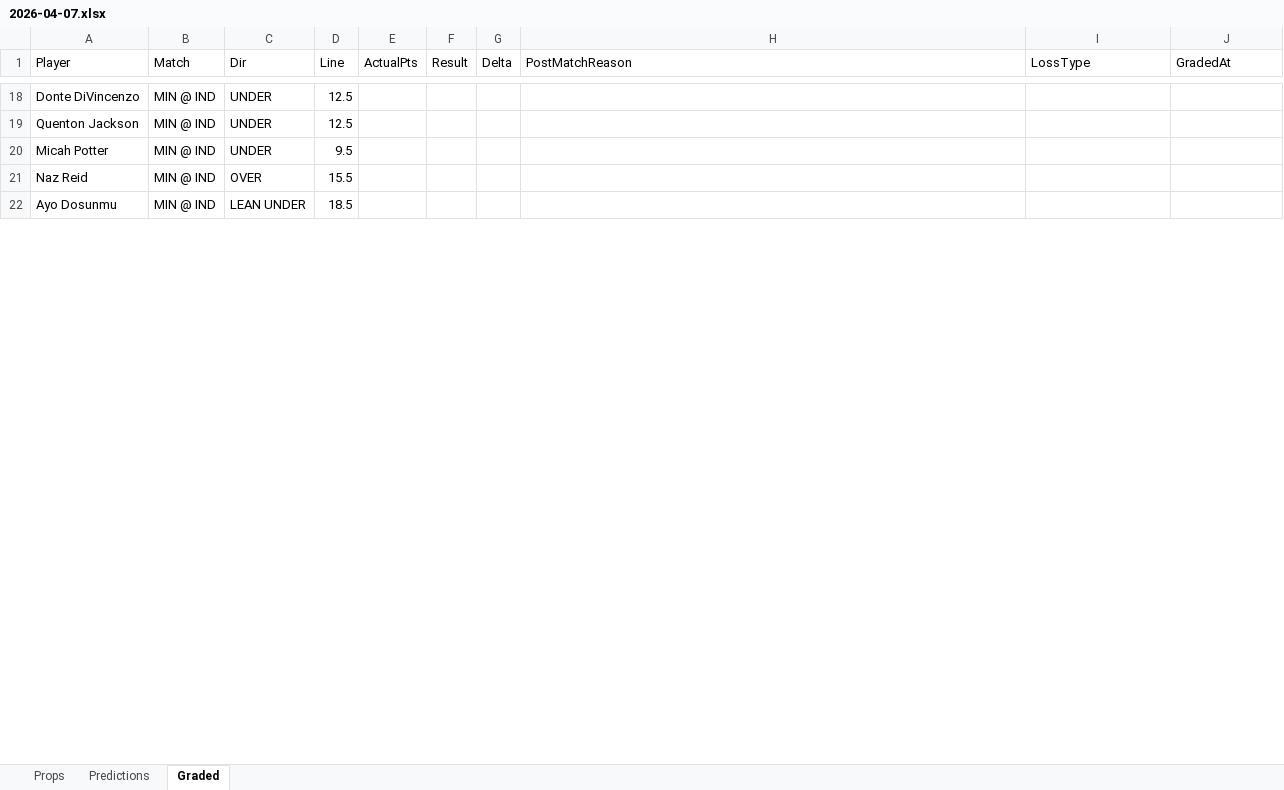
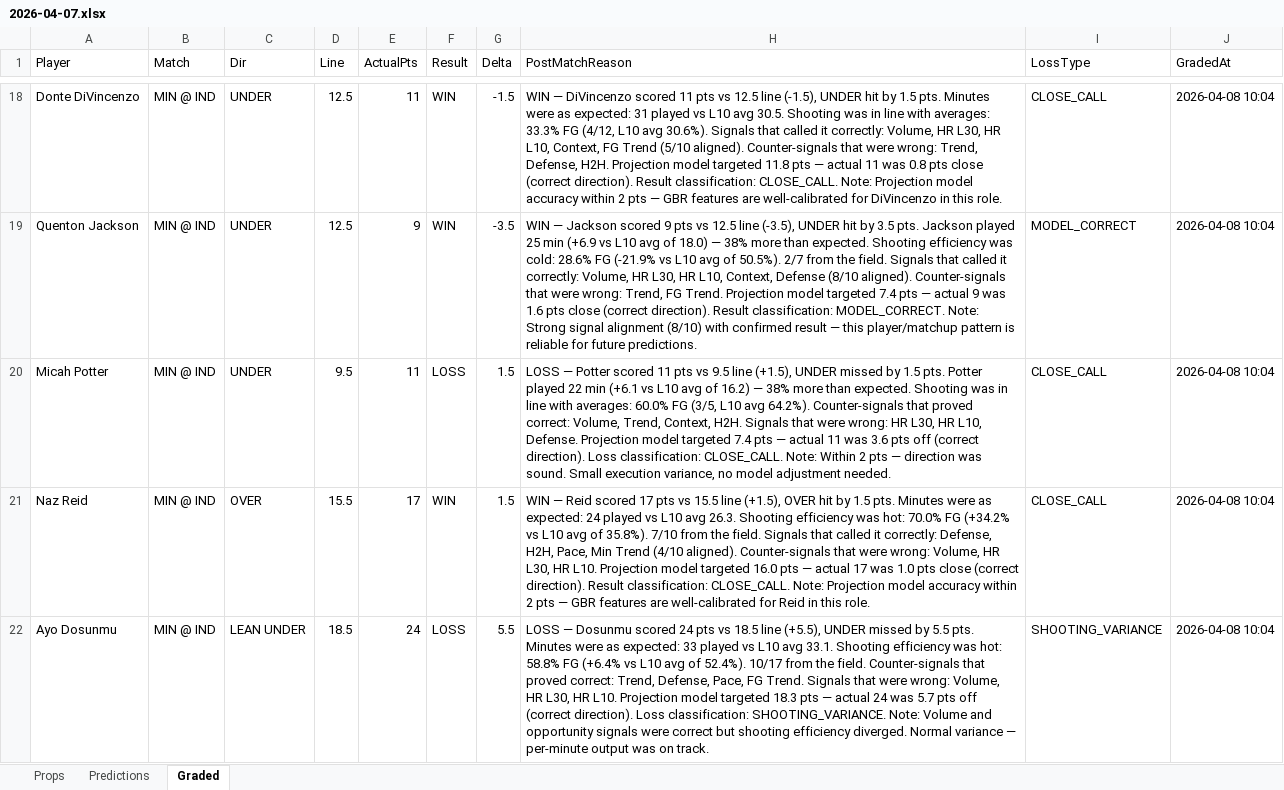
Before and after one commit to iamwerewolf1007/PropEdgeV9.2, an Excel workbook: daily/2026-04-07.xlsx, sheet Graded, drawn as a sheet; only a part is shown, gaps mark what is left out; values as stored, in another font and other column widths than the file's, no cell formats; the diff covers the shown part only; the diff names each change by its address in the sheet, - before the commit and + after, or states it on an @@ line.

Commit message:
B0: grade 2026-04-07

```diff
--- a/daily/2026-04-07.xlsx (sheet Graded)
+++ b/daily/2026-04-07.xlsx (sheet Graded)
-E18 (ActualPts): (empty)
+E18 (ActualPts): 11
-F18:F19 (Result): (empty)
+F18:F19 (Result): WIN
-G18 (Delta): (empty)
+G18 (Delta): -1.5
-H18 (PostMatchReason): (empty)
+H18 (PostMatchReason): WIN — DiVincenzo scored 11 pts vs 12.5 line (-1.5), UNDER hit by 1.5 pts. Minutes were as expected: 31 played vs L10 avg 30.5. Shooting was in line with averages: 33.3% FG (4/12, L10 avg 30.6%). Signals that called it correctly: Volume, HR L30, HR L10, Context, FG Trend (5/10 aligned). Counter-signals that were wrong: Trend, Defense, H2H. Projection model targeted 11.8 pts — actual 11 was 0.8 pts close (correct direction). Result classification: CLOSE_CALL. Note: Projection model accuracy within 2 pts — GBR features are well-calibrated for DiVincenzo in this role.
-I18 (LossType): (empty)
+I18 (LossType): CLOSE_CALL
-J18:J22 (GradedAt): (empty)
+J18:J22 (GradedAt): 2026-04-08 10:04
-E19 (ActualPts): (empty)
+E19 (ActualPts): 9
-G19 (Delta): (empty)
+G19 (Delta): -3.5
-H19 (PostMatchReason): (empty)
+H19 (PostMatchReason): WIN — Jackson scored 9 pts vs 12.5 line (-3.5), UNDER hit by 3.5 pts. Jackson played 25 min (+6.9 vs L10 avg of 18.0) — 38% more than expected. Shooting efficiency was cold: 28.6% FG (-21.9% vs L10 avg of 50.5%). 2/7 from the field. Signals that called it correctly: Volume, HR L30, HR L10, Context, Defense (8/10 aligned). Counter-signals that were wrong: Trend, FG Trend. Projection model targeted 7.4 pts — actual 9 was 1.6 pts close (correct direction). Result classification: MODEL_CORRECT. Note: Strong signal alignment (8/10) with confirmed result — this player/matchup pattern is reliable for future predictions.
-I19 (LossType): (empty)
+I19 (LossType): MODEL_CORRECT
-E20 (ActualPts): (empty)
+E20 (ActualPts): 11
-F20 (Result): (empty)
+F20 (Result): LOSS
-G20:G21 (Delta): (empty)
+G20:G21 (Delta): 1.5
-H20 (PostMatchReason): (empty)
+H20 (PostMatchReason): LOSS — Potter scored 11 pts vs 9.5 line (+1.5), UNDER missed by 1.5 pts. Potter played 22 min (+6.1 vs L10 avg of 16.2) — 38% more than expected. Shooting was in line with averages: 60.0% FG (3/5, L10 avg 64.2%). Counter-signals that proved correct: Volume, Trend, Context, H2H. Signals that were wrong: HR L30, HR L10, Defense. Projection model targeted 7.4 pts — actual 11 was 3.6 pts off (correct direction). Loss classification: CLOSE_CALL. Note: Within 2 pts — direction was sound. Small execution variance, no model adjustment needed.
-I20:I21 (LossType): (empty)
+I20:I21 (LossType): CLOSE_CALL
-E21 (ActualPts): (empty)
+E21 (ActualPts): 17
-F21 (Result): (empty)
+F21 (Result): WIN
-H21 (PostMatchReason): (empty)
+H21 (PostMatchReason): WIN — Reid scored 17 pts vs 15.5 line (+1.5), OVER hit by 1.5 pts. Minutes were as expected: 24 played vs L10 avg 26.3. Shooting efficiency was hot: 70.0% FG (+34.2% vs L10 avg of 35.8%). 7/10 from the field. Signals that called it correctly: Defense, H2H, Pace, Min Trend (4/10 aligned). Counter-signals that were wrong: Volume, HR L30, HR L10. Projection model targeted 16.0 pts — actual 17 was 1.0 pts close (correct direction). Result classification: CLOSE_CALL. Note: Projection model accuracy within 2 pts — GBR features are well-calibrated for Reid in this role.
-E22 (ActualPts): (empty)
+E22 (ActualPts): 24
-F22 (Result): (empty)
+F22 (Result): LOSS
-G22 (Delta): (empty)
+G22 (Delta): 5.5
-H22 (PostMatchReason): (empty)
+H22 (PostMatchReason): LOSS — Dosunmu scored 24 pts vs 18.5 line (+5.5), UNDER missed by 5.5 pts. Minutes were as expected: 33 played vs L10 avg 33.1. Shooting efficiency was hot: 58.8% FG (+6.4% vs L10 avg of 52.4%). 10/17 from the field. Counter-signals that proved correct: Trend, Defense, Pace, FG Trend. Signals that were wrong: Volume, HR L30, HR L10. Projection model targeted 18.3 pts — actual 24 was 5.7 pts off (correct direction). Loss classification: SHOOTING_VARIANCE. Note: Volume and opportunity signals were correct but shooting efficiency diverged. Normal variance — per-minute output was on track.
-I22 (LossType): (empty)
+I22 (LossType): SHOOTING_VARIANCE
```
Also changed, not shown: 628 edited cells elsewhere in this sheet, cell formats, 6 other files.
